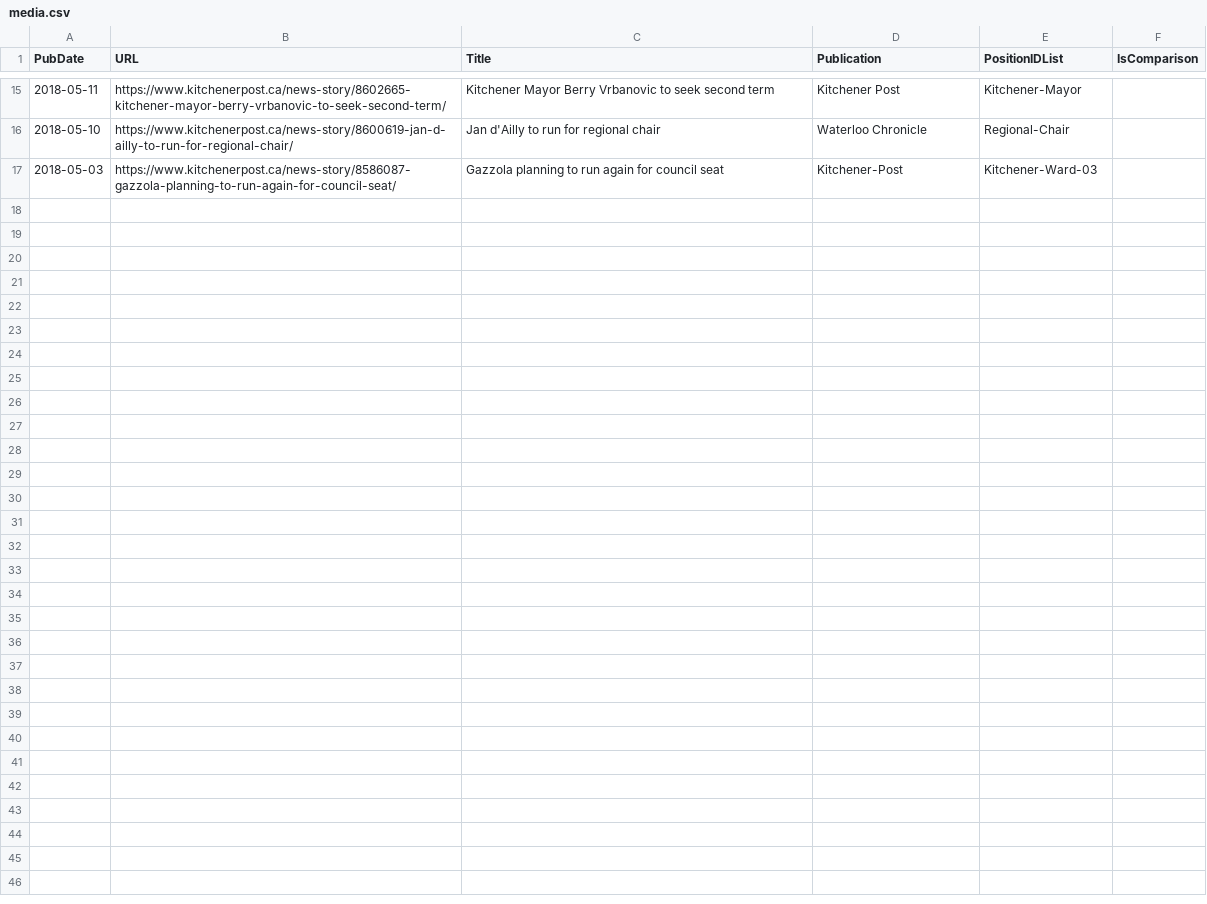
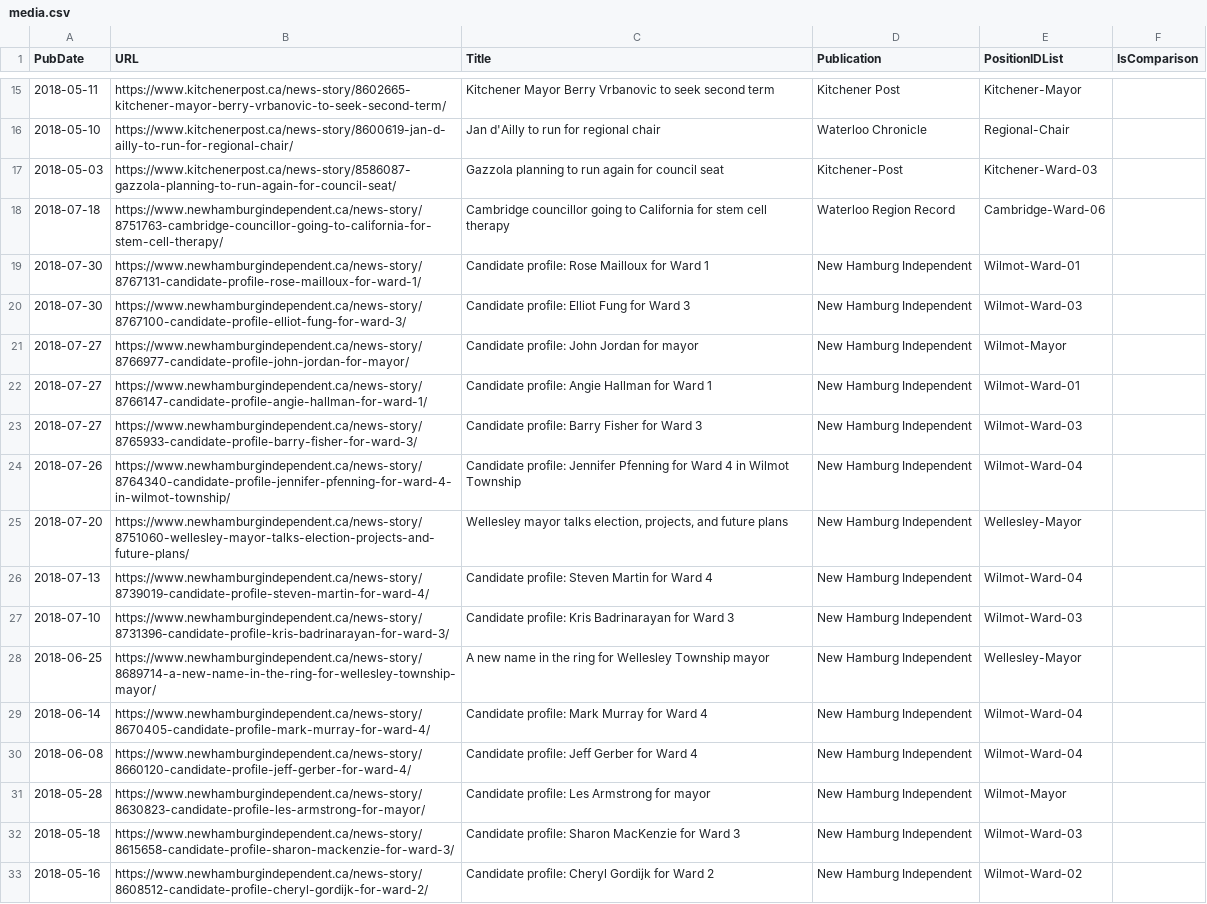
Before and after one commit to s-kennedy/wr-votes, a CSV file: _data/sync/media.csv, drawn as a sheet; only a part is shown, gaps mark what is left out; the diff names each change by its address in the sheet, - before the commit and + after, or states it on an @@ line.

Commit message:
Add New Hamburg Independent articles

```diff
--- a/_data/sync/media.csv
+++ b/_data/sync/media.csv
+row 18: 2018-07-18 | https://www.newhamburgindependent.ca/news-story/8751763-cambridge-councillor-going-to-california-for-stem-cell-therapy/ | Cambridge councillor going to California for stem cell therapy | Waterloo Region Record | Cambridge-Ward-06
+row 19: 2018-07-30 | https://www.newhamburgindependent.ca/news-story/8767131-candidate-profile-rose-mailloux-for-ward-1/ | Candidate profile: Rose Mailloux for Ward 1 | New Hamburg Independent | Wilmot-Ward-01
+row 20: 2018-07-30 | https://www.newhamburgindependent.ca/news-story/8767100-candidate-profile-elliot-fung-for-ward-3/ | Candidate profile: Elliot Fung for Ward 3 | New Hamburg Independent | Wilmot-Ward-03
+row 21: 2018-07-27 | https://www.newhamburgindependent.ca/news-story/8766977-candidate-profile-john-jordan-for-mayor/ | Candidate profile: John Jordan for mayor | New Hamburg Independent | Wilmot-Mayor
+row 22: 2018-07-27 | https://www.newhamburgindependent.ca/news-story/8766147-candidate-profile-angie-hallman-for-ward-1/ | Candidate profile: Angie Hallman for Ward 1 | New Hamburg Independent | Wilmot-Ward-01
+row 23: 2018-07-27 | https://www.newhamburgindependent.ca/news-story/8765933-candidate-profile-barry-fisher-for-ward-3/ | Candidate profile: Barry Fisher for Ward 3 | New Hamburg Independent | Wilmot-Ward-03
+row 24: 2018-07-26 | https://www.newhamburgindependent.ca/news-story/8764340-candidate-profile-jennifer-pfenning-for-ward-4-in-wilmot-township/ | Candidate profile: Jennifer Pfenning for Ward 4 in Wilmot Township | New Hamburg Independent | Wilmot-Ward-04
+row 25: 2018-07-20 | https://www.newhamburgindependent.ca/news-story/8751060-wellesley-mayor-talks-election-projects-and-future-plans/ | Wellesley mayor talks election, projects, and future plans | New Hamburg Independent | Wellesley-Mayor
+row 26: 2018-07-13 | https://www.newhamburgindependent.ca/news-story/8739019-candidate-profile-steven-martin-for-ward-4/ | Candidate profile: Steven Martin for Ward 4 | New Hamburg Independent | Wilmot-Ward-04
+row 27: 2018-07-10 | https://www.newhamburgindependent.ca/news-story/8731396-candidate-profile-kris-badrinarayan-for-ward-3/ | Candidate profile: Kris Badrinarayan for Ward 3 | New Hamburg Independent | Wilmot-Ward-03
+row 28: 2018-06-25 | https://www.newhamburgindependent.ca/news-story/8689714-a-new-name-in-the-ring-for-wellesley-township-mayor/ | A new name in the ring for Wellesley Township mayor | New Hamburg Independent | Wellesley-Mayor
+row 29: 2018-06-14 | https://www.newhamburgindependent.ca/news-story/8670405-candidate-profile-mark-murray-for-ward-4/ | Candidate profile: Mark Murray for Ward 4 | New Hamburg Independent | Wilmot-Ward-04
+row 30: 2018-06-08 | https://www.newhamburgindependent.ca/news-story/8660120-candidate-profile-jeff-gerber-for-ward-4/ | Candidate profile: Jeff Gerber for Ward 4 | New Hamburg Independent | Wilmot-Ward-04
+row 31: 2018-05-28 | https://www.newhamburgindependent.ca/news-story/8630823-candidate-profile-les-armstrong-for-mayor/ | Candidate profile: Les Armstrong for mayor | New Hamburg Independent | Wilmot-Mayor
+row 32: 2018-05-18 | https://www.newhamburgindependent.ca/news-story/8615658-candidate-profile-sharon-mackenzie-for-ward-3/ | Candidate profile: Sharon MacKenzie for Ward 3 | New Hamburg Independent | Wilmot-Ward-03
+row 33: 2018-05-16 | https://www.newhamburgindependent.ca/news-story/8608512-candidate-profile-cheryl-gordijk-for-ward-2/ | Candidate profile: Cheryl Gordijk for Ward 2 | New Hamburg Independent | Wilmot-Ward-02
```
